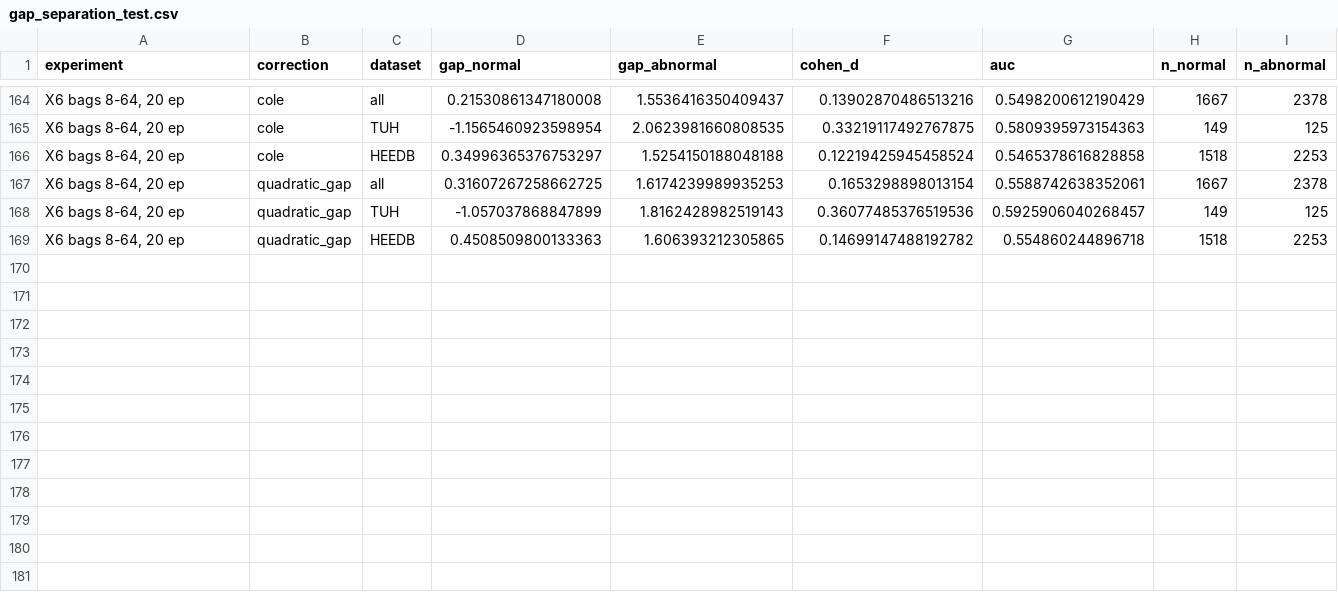
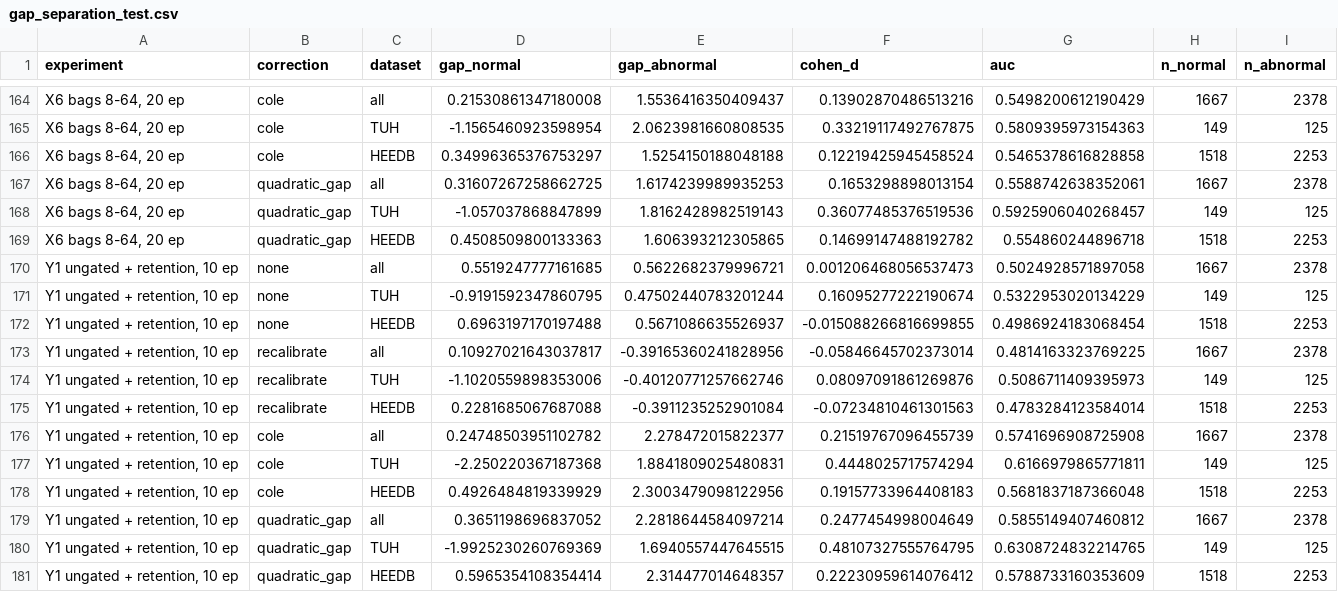
Before and after one commit to Neuro-Clalit/LaBraM, a CSV file: docs/data/mil_age/gap_separation_test.csv, drawn as a sheet; only a part is shown, gaps mark what is left out; the diff names each change by its address in the sheet, - before the commit and + after, or states it on an @@ line.

```diff
--- a/docs/data/mil_age/gap_separation_test.csv
+++ b/docs/data/mil_age/gap_separation_test.csv
+row 170: Y1 ungated + retention, 10 ep | none | all | 0.5519247777161685 | 0.5622682379996721 | 0.001206468056537473 | 0.5024928571897058 | 1667 | 2378
+row 171: Y1 ungated + retention, 10 ep | none | TUH | -0.9191592347860795 | 0.47502440783201244 | 0.16095277222190674 | 0.5322953020134229 | 149 | 125
+row 172: Y1 ungated + retention, 10 ep | none | HEEDB | 0.6963197170197488 | 0.5671086635526937 | -0.015088266816699855 | 0.4986924183068454 | 1518 | 2253
+row 173: Y1 ungated + retention, 10 ep | recalibrate | all | 0.10927021643037817 | -0.39165360241828956 | -0.05846645702373014 | 0.4814163323769225 | 1667 | 2378
+row 174: Y1 ungated + retention, 10 ep | recalibrate | TUH | -1.1020559898353006 | -0.40120771257662746 | 0.08097091861269876 | 0.5086711409395973 | 149 | 125
+row 175: Y1 ungated + retention, 10 ep | recalibrate | HEEDB | 0.2281685067687088 | -0.3911235252901084 | -0.07234810461301563 | 0.4783284123584014 | 1518 | 2253
+row 176: Y1 ungated + retention, 10 ep | cole | all | 0.24748503951102782 | 2.278472015822377 | 0.21519767096455739 | 0.5741696908725908 | 1667 | 2378
+row 177: Y1 ungated + retention, 10 ep | cole | TUH | -2.250220367187368 | 1.8841809025480831 | 0.4448025717574294 | 0.6166979865771811 | 149 | 125
+row 178: Y1 ungated + retention, 10 ep | cole | HEEDB | 0.4926484819339929 | 2.3003479098122956 | 0.19157733964408183 | 0.5681837187366048 | 1518 | 2253
+row 179: Y1 ungated + retention, 10 ep | quadratic_gap | all | 0.3651198696837052 | 2.2818644584097214 | 0.2477454998004649 | 0.5855149407460812 | 1667 | 2378
+row 180: Y1 ungated + retention, 10 ep | quadratic_gap | TUH | -1.9925230260769369 | 1.6940557447645515 | 0.48107327555764795 | 0.6308724832214765 | 149 | 125
+row 181: Y1 ungated + retention, 10 ep | quadratic_gap | HEEDB | 0.5965354108354414 | 2.314477014648357 | 0.22230959614076412 | 0.5788733160353609 | 1518 | 2253
```
Also changed, not shown: docs/data/external_eval/strategies_by_cohort.csv, docs/data/mil_age/correction_params.csv, 16 other files.
